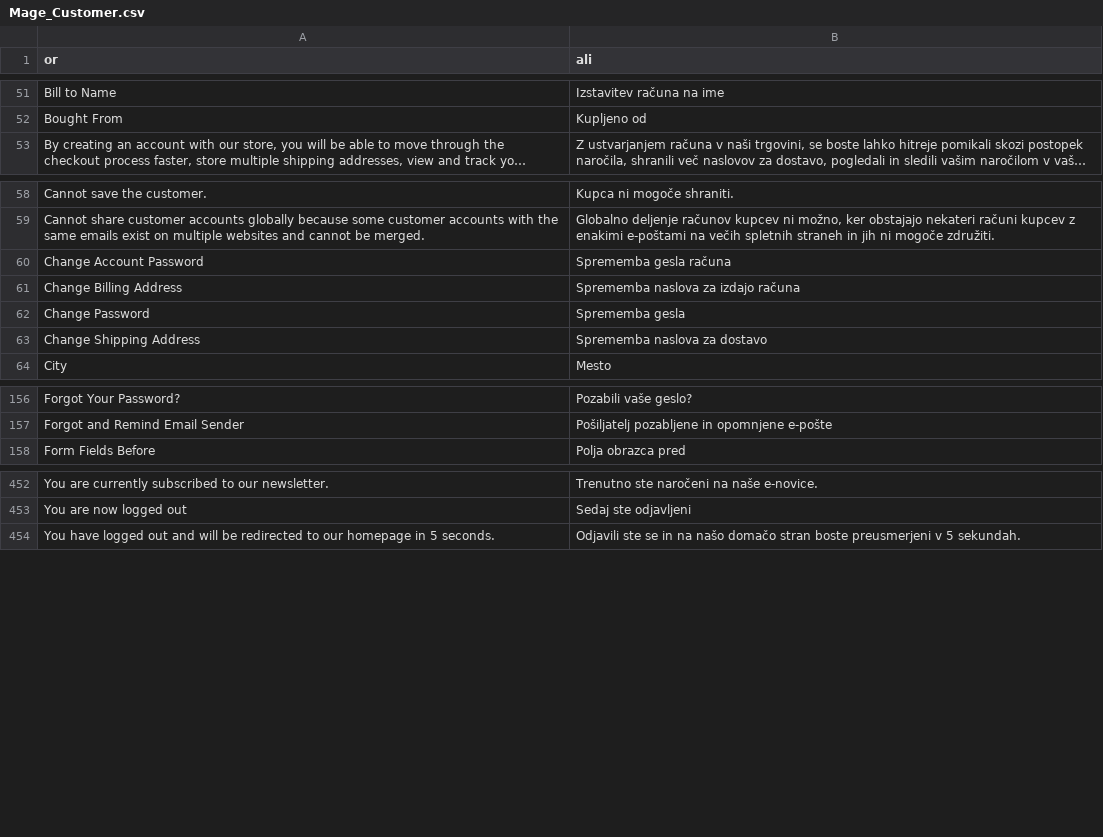
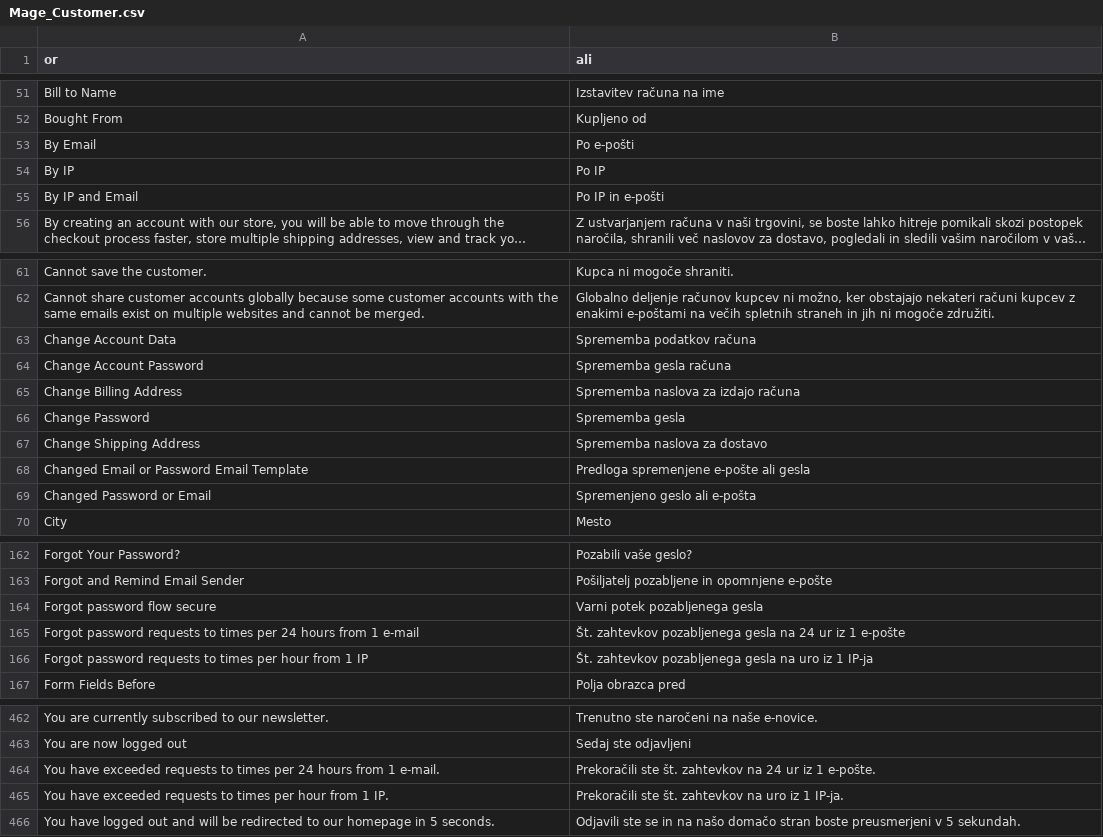
Before and after one commit to OpenMageModuleFostering/locale_sl_si, a CSV file: app/locale/sl_SI/Mage_Customer.csv, drawn as a sheet; only a part is shown, gaps mark what is left out; long unchanged cells end in …; the diff covers the shown part only; the diff names each change by its address in the sheet, - before the commit and + after, or states it on an @@ line.

```diff
--- a/app/locale/sl_SI/Mage_Customer.csv
+++ b/app/locale/sl_SI/Mage_Customer.csv
+row 53: By Email | Po e-pošti
+row 54: By IP | Po IP
+row 55: By IP and Email | Po IP in e-pošti
+row 63: Change Account Data | Sprememba podatkov računa
+row 68: Changed Email or Password Email Template | Predloga spremenjene e-pošte ali gesla
+row 69: Changed Password or Email | Spremenjeno geslo ali e-pošta
+row 164: Forgot password flow secure | Varni potek pozabljenega gesla
+row 165: Forgot password requests to times per 24 hours from 1 e-mail | Št. zahtevkov pozabljenega gesla na 24 ur iz 1 e-pošte
+row 166: Forgot password requests to times per hour from 1 IP | Št. zahtevkov pozabljenega gesla na uro iz 1 IP-ja
+row 464: You have exceeded requests to times per 24 hours from 1 e-mail. | Prekoračili ste št. zahtevkov na 24 ur iz 1 e-pošte.
+row 465: You have exceeded requests to times per hour from 1 IP. | Prekoračili ste št. zahtevkov na uro iz 1 IP-ja.
```
Also changed, not shown: 1 added row and 1 edited cell elsewhere in this file, app/locale/sl_SI/Mage_Adminhtml.csv, app/locale/sl_SI/Mage_Catalog.csv, 11 other files.
